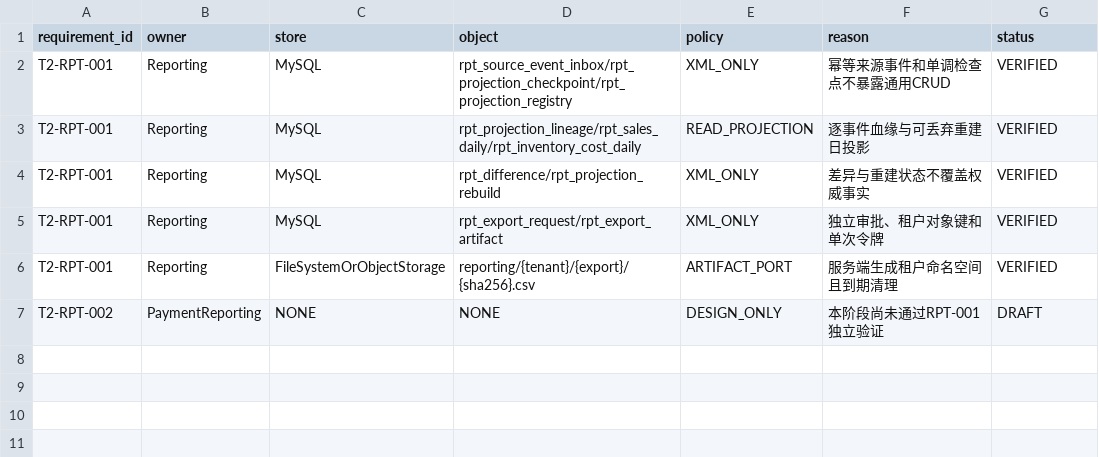
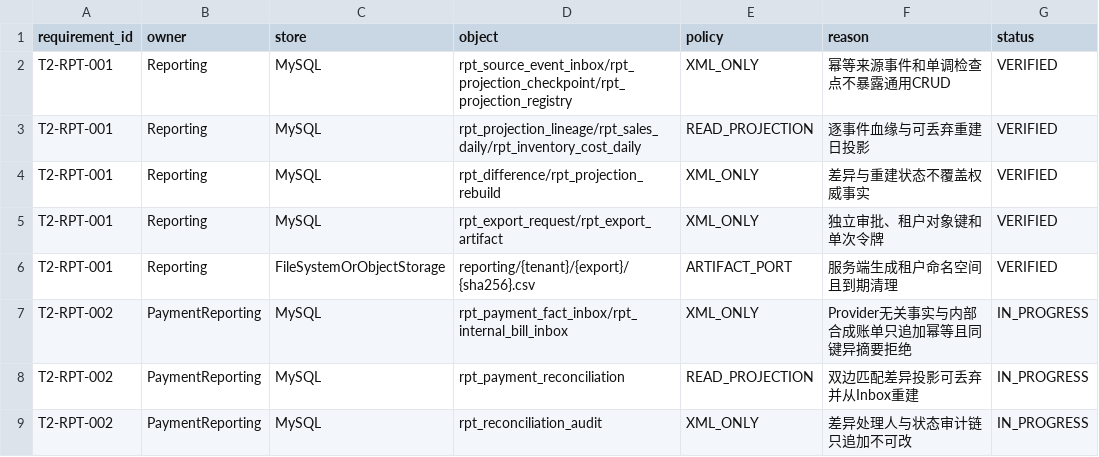
Before and after one commit to eiven-xxw/jshPOS, a CSV file: contracts/t2/gate5d/persistence-registry.csv, drawn as a sheet.

```diff
--- a/contracts/t2/gate5d/persistence-registry.csv
+++ b/contracts/t2/gate5d/persistence-registry.csv
@@ -6,2 +6,4 @@ T2-RPT-001,Reporting,MySQL,rpt_export_request/rpt_export_artifact,XML_ONLY,独
 T2-RPT-001,Reporting,FileSystemOrObjectStorage,reporting/{tenant}/{export}/{sha256}.csv,ARTIFACT_PORT,服务端生成租户命名空间且到期清理,VERIFIED
-T2-RPT-002,PaymentReporting,NONE,NONE,DESIGN_ONLY,本阶段尚未通过RPT-001独立验证,DRAFT
+T2-RPT-002,PaymentReporting,MySQL,rpt_payment_fact_inbox/rpt_internal_bill_inbox,XML_ONLY,Provider无关事实与内部合成账单只追加幂等且同键异摘要拒绝,IN_PROGRESS
+T2-RPT-002,PaymentReporting,MySQL,rpt_payment_reconciliation,READ_PROJECTION,双边匹配差异投影可丢弃并从Inbox重建,IN_PROGRESS
+T2-RPT-002,PaymentReporting,MySQL,rpt_reconciliation_audit,XML_ONLY,差异处理人与状态审计链只追加不可改,IN_PROGRESS
```
Also changed, not shown: docs/governance/rtm.csv, 15 other files.
